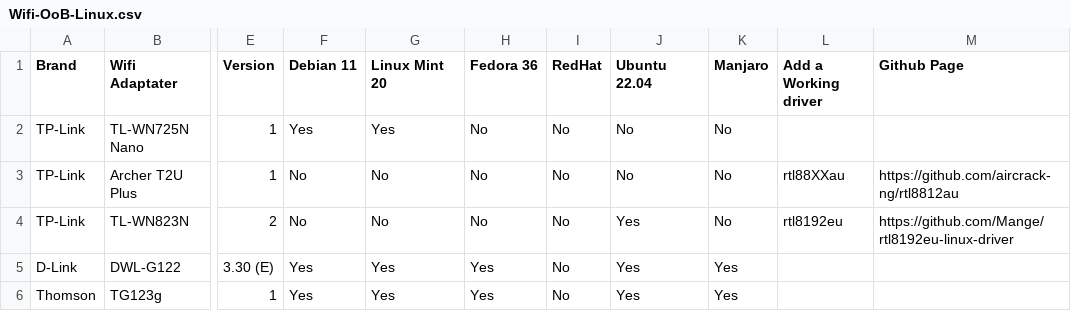
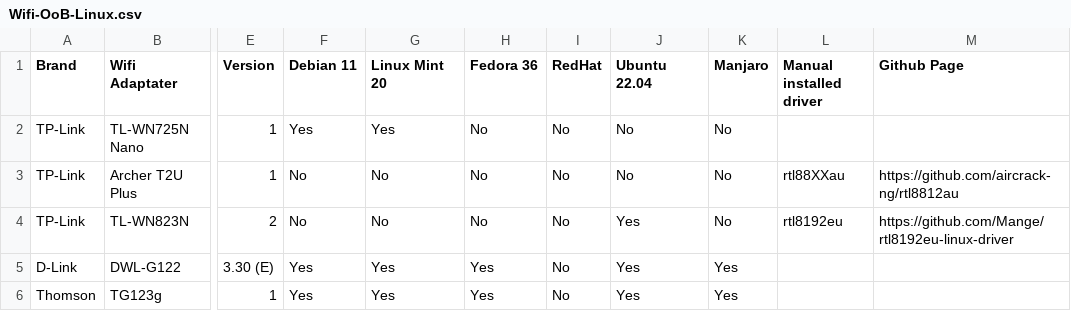
Before and after one commit to TuxStory/Working-OoB-Linux-Wifi, a CSV file: Wifi-OoB-Linux.csv, drawn as a sheet; only a part is shown, gaps mark what is left out; the diff names each change by its address in the sheet, - before the commit and + after, or states it on an @@ line.

Commit message:
Update Wifi-OoB-Linux.csv

```diff
--- a/Wifi-OoB-Linux.csv
+++ b/Wifi-OoB-Linux.csv
-L1: Add a Working driver
+L1: Manual installed driver
```
